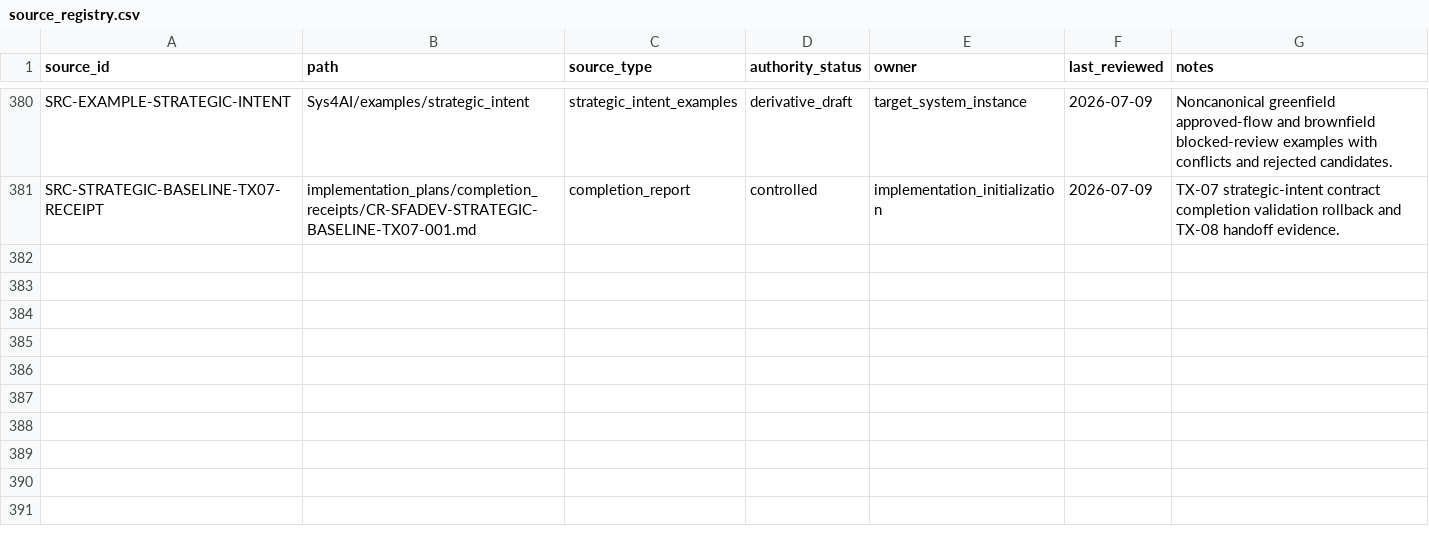
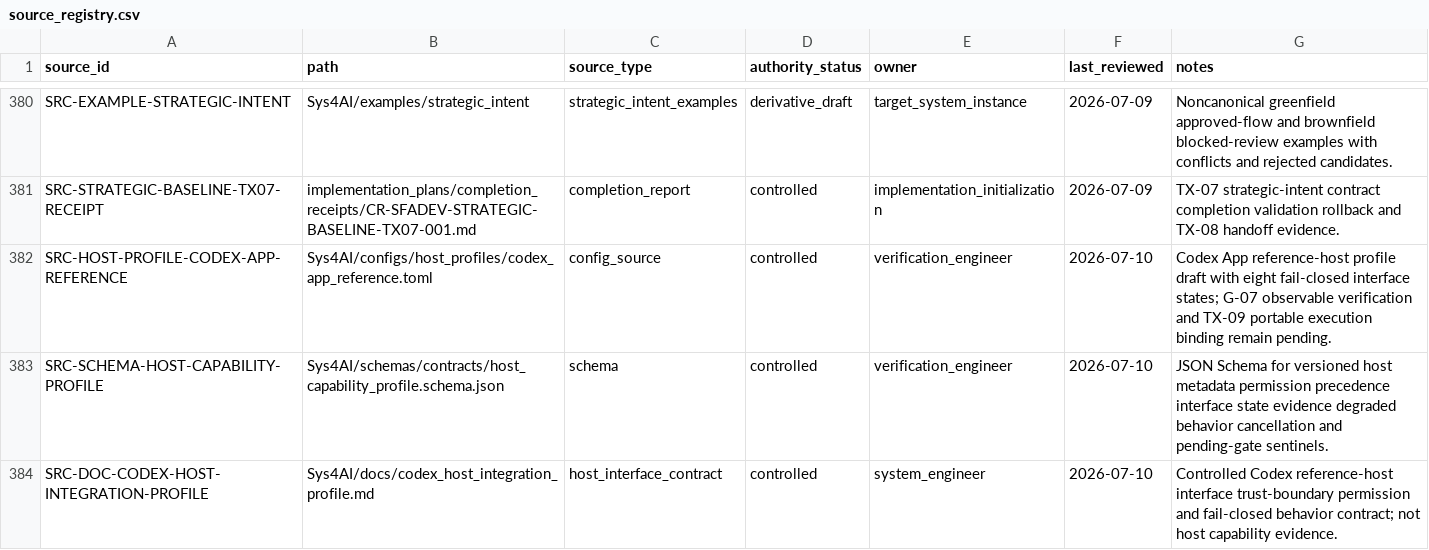
Before and after one commit to AngryOwlAI/Sys4AI-dev, a CSV file: Sys4AI/registries/source_registry.csv, drawn as a sheet; only a part is shown, gaps mark what is left out; the diff covers the shown part only.

```diff
--- a/Sys4AI/registries/source_registry.csv
+++ b/Sys4AI/registries/source_registry.csv
@@ -381 +381,4 @@ SRC-EXAMPLE-STRATEGIC-INTENT,Sys4AI/examples/strategic_intent,strategic_intent_e
 SRC-STRATEGIC-BASELINE-TX07-RECEIPT,implementation_plans/completion_receipts/CR-SFADEV-STRATEGIC-BASELINE-TX07-001.md,completion_report,controlled,implementation_initialization,2026-07-09,TX-07 strategic-intent contract completion validation rollback and TX-08 handoff evidence.
+SRC-HOST-PROFILE-CODEX-APP-REFERENCE,Sys4AI/configs/host_profiles/codex_app_reference.toml,config_source,controlled,verification_engineer,2026-07-10,Codex App reference-host profile draft with eight fail-closed interface states; G-07 observable verification and TX-09 portable execution binding remain pending.
+SRC-SCHEMA-HOST-CAPABILITY-PROFILE,Sys4AI/schemas/contracts/host_capability_profile.schema.json,schema,controlled,verification_engineer,2026-07-10,JSON Schema for versioned host metadata permission precedence interface state evidence degraded behavior cancellation and pending-gate sentinels.
+SRC-DOC-CODEX-HOST-INTEGRATION-PROFILE,Sys4AI/docs/codex_host_integration_profile.md,host_interface_contract,controlled,system_engineer,2026-07-10,Controlled Codex reference-host interface trust-boundary permission and fail-closed behavior contract; not host capability evidence.
```
Also changed, not shown: 3 added rows and 6 edited cells elsewhere in this file, Sys4AI/registries/object_relationship_registry.csv, Sys4AI/registries/requirement_trace_registry.csv, 15 other files.
